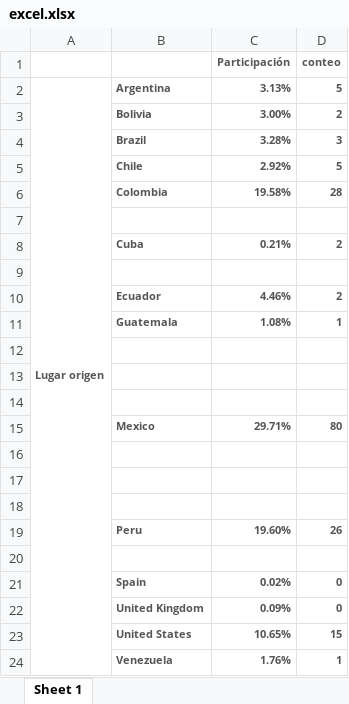
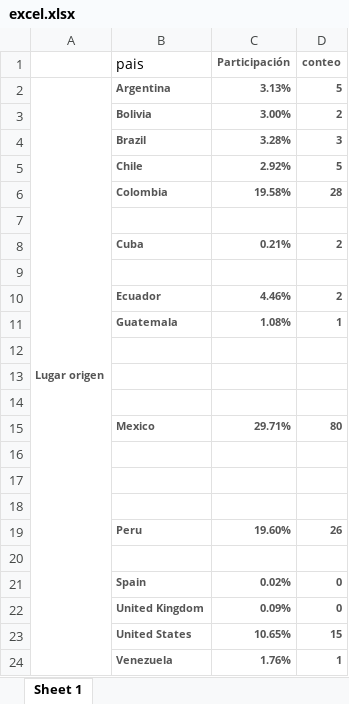
Before and after one commit to jjcastro/graficas-culturavisual, an Excel workbook: seccion1/07/mapa/excel.xlsx, sheet Sheet 1, drawn as a sheet; values as stored, in another font and other column widths than the file's, no borders; the diff names each change by its address in the sheet, - before the commit and + after, or states it on an @@ line.

```diff
--- a/seccion1/07/mapa/excel.xlsx (sheet Sheet 1)
+++ b/seccion1/07/mapa/excel.xlsx (sheet Sheet 1)
-B1: (empty)
+B1: pais
```
Also changed, not shown: seccion1/02/linea/timeline.xlsx, 31 other files.
